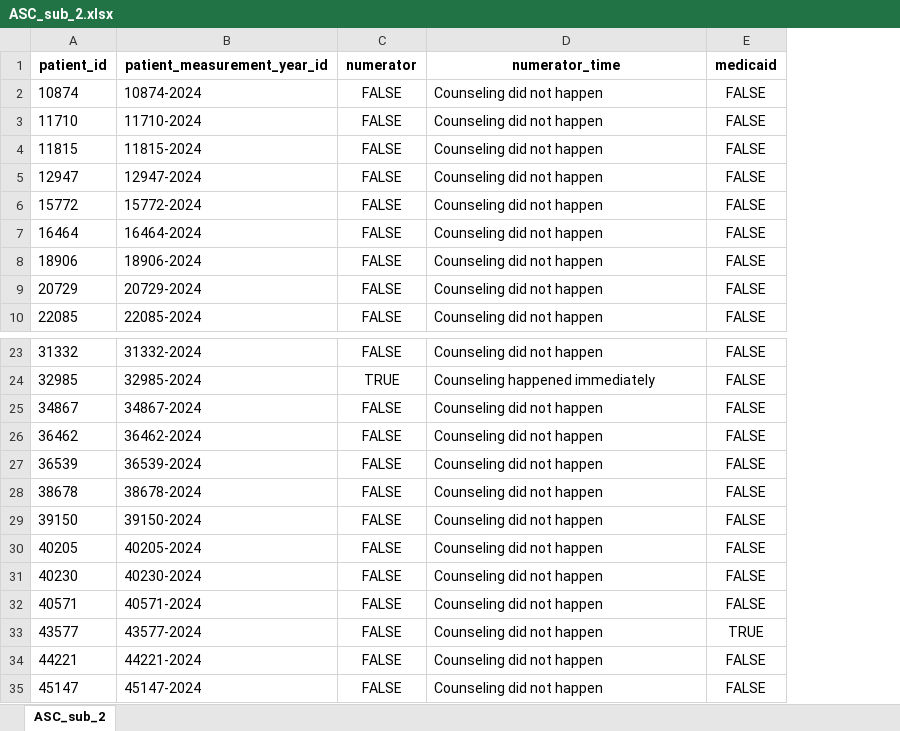
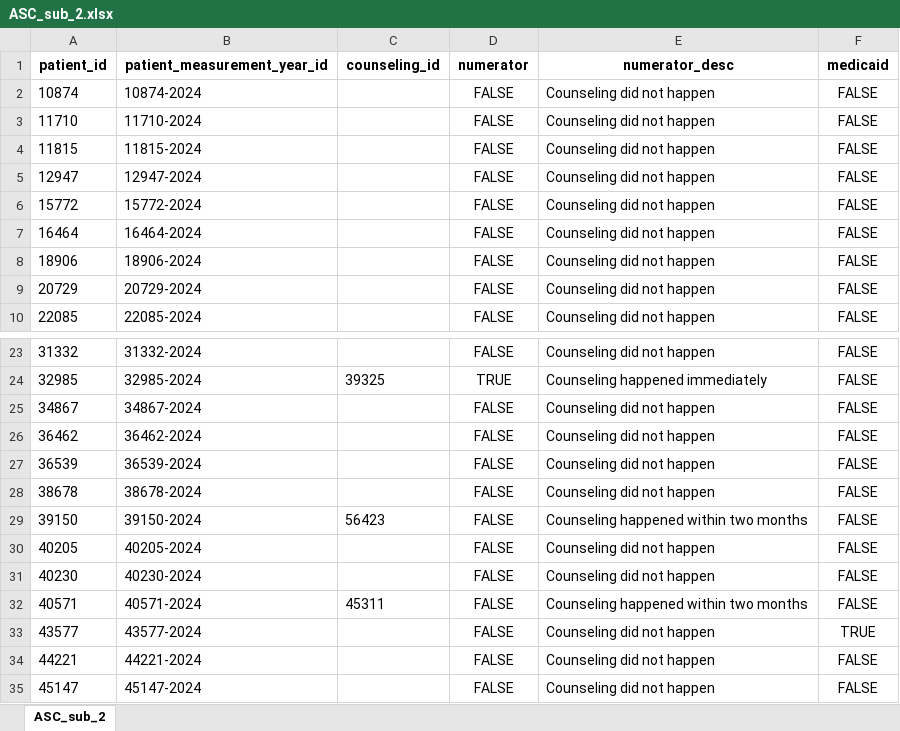
Before and after one commit to Pesach-Tikvah-Hope-Development-Inc/CCBHC_Measurements, an Excel workbook: ccbhc_measurements/dashboard/excel files/ASC_sub_2.xlsx, sheet ASC_sub_2, drawn as a sheet; only a part is shown, gaps mark what is left out; values as stored, in another font and other column widths than the file's, no borders; addresses are those after the commit; the diff names each change by its address in the sheet, - before the commit and + after, or states it on an @@ line.

```diff
--- a/ccbhc_measurements/dashboard/excel files/ASC_sub_2.xlsx (sheet ASC_sub_2)
+++ b/ccbhc_measurements/dashboard/excel files/ASC_sub_2.xlsx (sheet ASC_sub_2)
+column C (counseling_id), rows 24-32: 39325 |  |  |  |  | 56423 |  |  | 45311
-E1: numerator_time
+E1: numerator_desc
-E29 (numerator_desc): Counseling did not happen
+E29 (numerator_desc): Counseling happened within two months
-E32 (numerator_desc): Counseling did not happen
+E32 (numerator_desc): Counseling happened within two months
```
Also changed, not shown: ccbhc_measurements/dashboard/excel files/ASC_sub_1.xlsx, ccbhc_measurements/dashboard/excel files/ASC_sub_1_stratification.xlsx, 2 other files.
